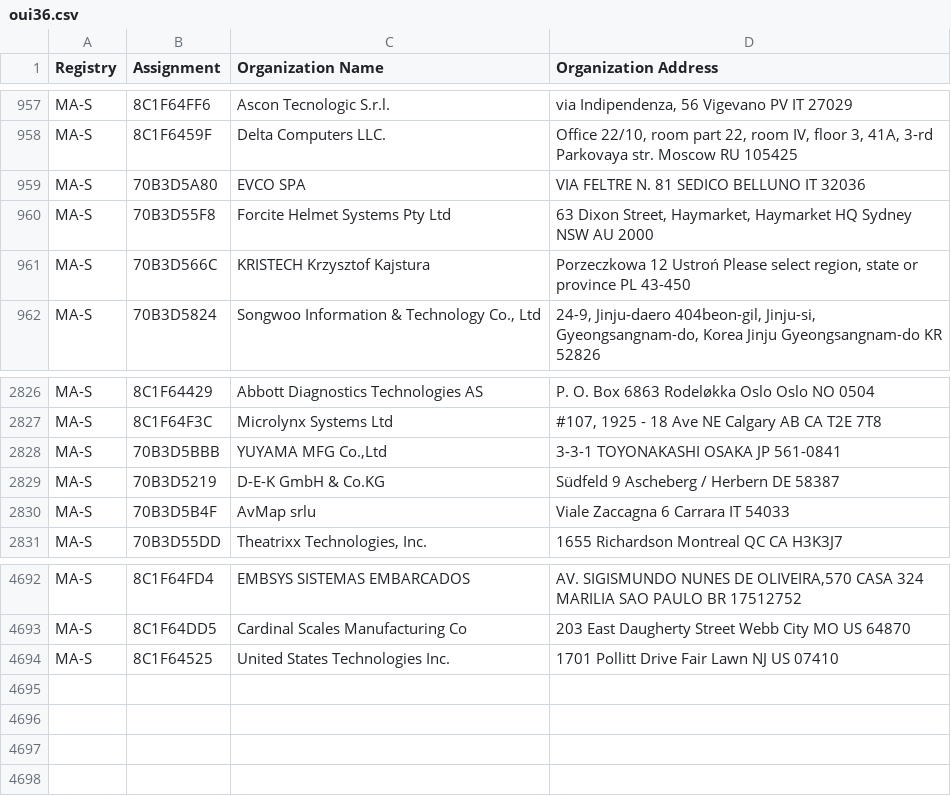
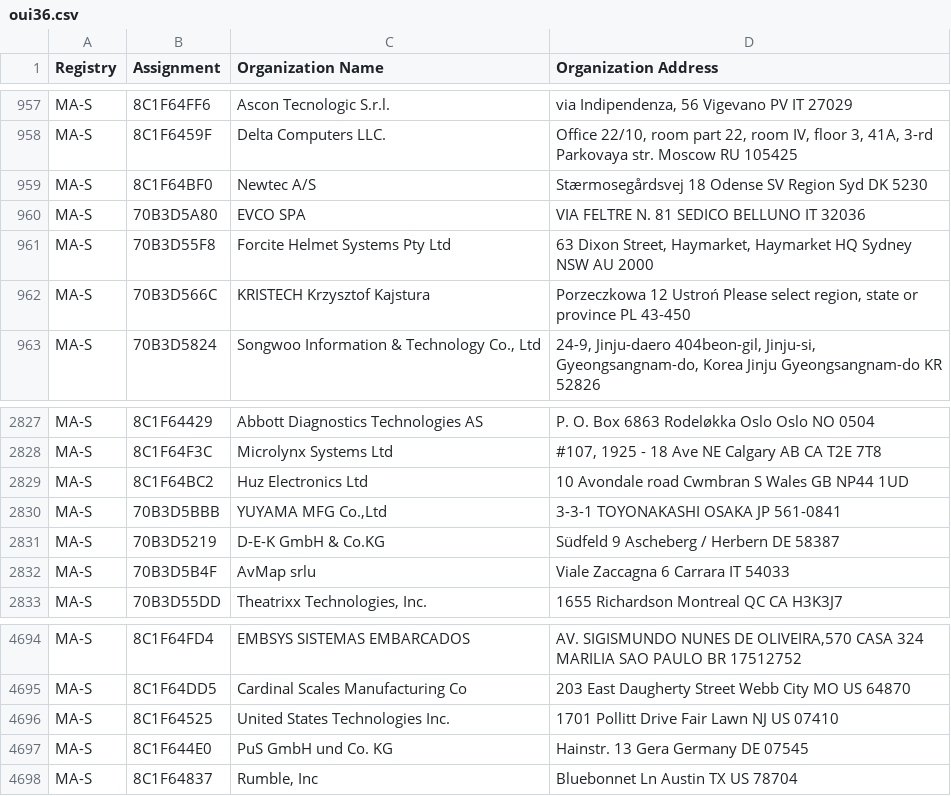
Before and after one commit to bedestall5/mac-ages, a CSV file: data/ieee/oui36.csv, drawn as a sheet; only a part is shown, gaps mark what is left out; the diff names each change by its address in the sheet, - before the commit and + after, or states it on an @@ line.

```diff
--- a/data/ieee/oui36.csv
+++ b/data/ieee/oui36.csv
+row 959: MA-S | 8C1F64BF0 | Newtec A/S | Stærmosegårdsvej 18 Odense SV Region Syd DK 5230
+row 2829: MA-S | 8C1F64BC2 | Huz Electronics Ltd | 10 Avondale road Cwmbran S Wales GB NP44 1UD
+row 4697: MA-S | 8C1F644E0 | PuS GmbH und Co. KG | Hainstr. 13 Gera Germany DE 07545
+row 4698: MA-S | 8C1F64837 | Rumble, Inc | Bluebonnet Ln Austin TX US 78704
```
Also changed, not shown: data/ieee/mam.csv, 2 other files.
